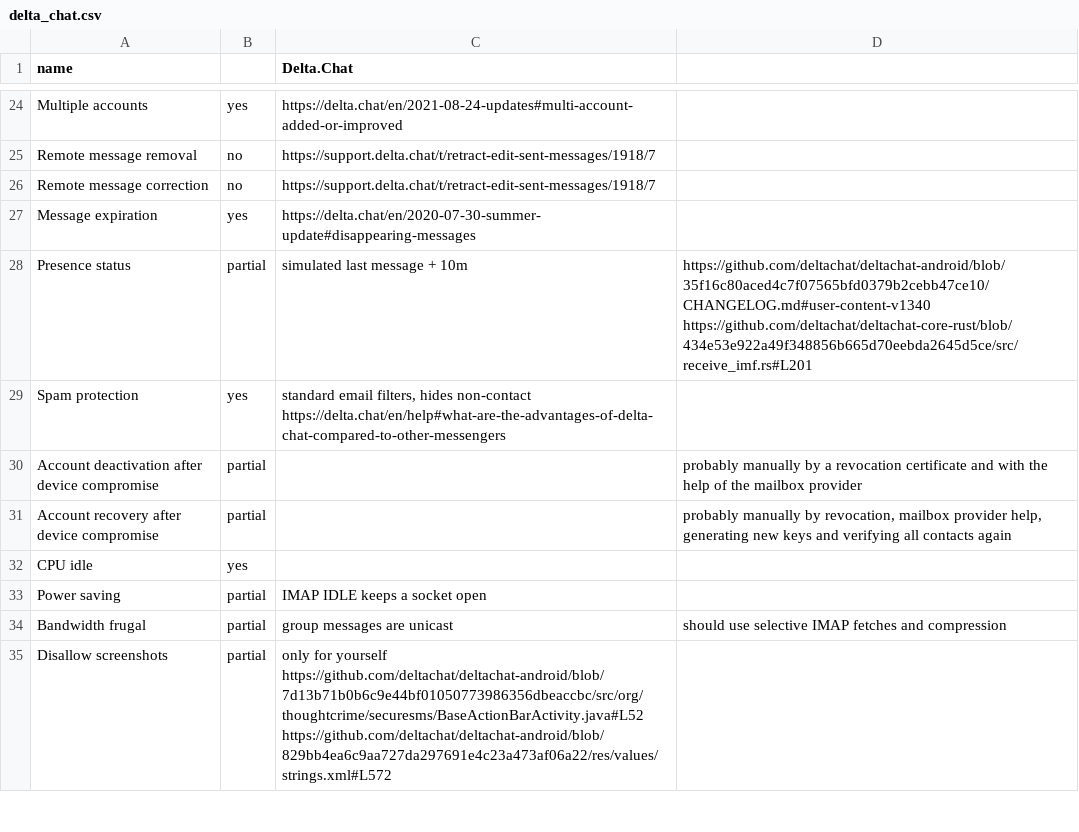
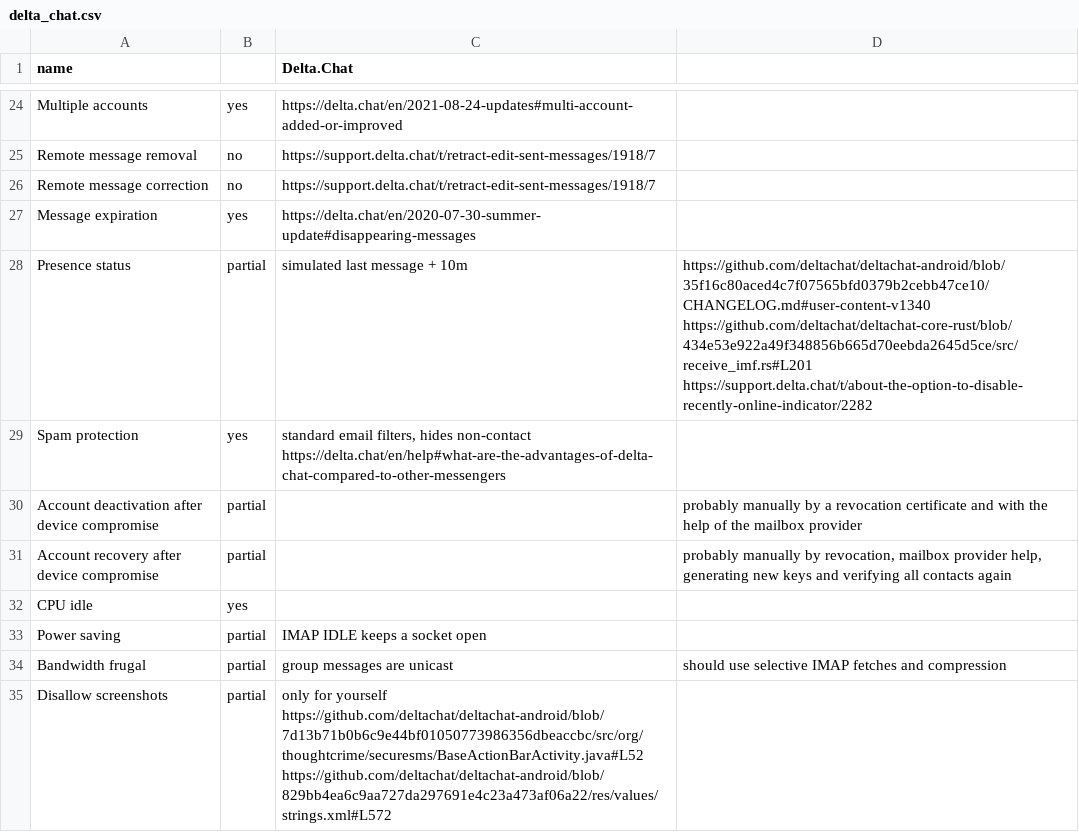
Before and after one commit to bkil/secuchart, a CSV file: data/delta_chat.csv, drawn as a sheet; only a part is shown, gaps mark what is left out.

Commit message:
data/delta_chat: presence status forum thread

```diff
--- a/data/delta_chat.csv
+++ b/data/delta_chat.csv
@@ -27,3 +27,3 @@ Remote message correction;no;https://support.delta.chat/t/retract-edit-sent-mess
 Message expiration;yes;https://delta.chat/en/2020-07-30-summer-update#disappearing-messages;
-Presence status;partial;simulated last message + 10m;https://github.com/deltachat/deltachat-android/blob/35f16c80aced4c7f07565bfd0379b2cebb47ce10/CHANGELOG.md#user-content-v1340 https://github.com/deltachat/deltachat-core-rust/blob/434e53e922a49f348856b665d70eebda2645d5ce/src/receive_imf.rs#L201
+Presence status;partial;simulated last message + 10m;https://github.com/deltachat/deltachat-android/blob/35f16c80aced4c7f07565bfd0379b2cebb47ce10/CHANGELOG.md#user-content-v1340 https://github.com/deltachat/deltachat-core-rust/blob/434e53e922a49f348856b665d70eebda2645d5ce/src/receive_imf.rs#L201 https://support.delta.chat/t/about-the-option-to-disable-recently-online-indicator/2282
 Spam protection;yes;standard email filters, hides non-contact https://delta.chat/en/help#what-are-the-advantages-of-delta-chat-compared-to-other-messengers;
```
